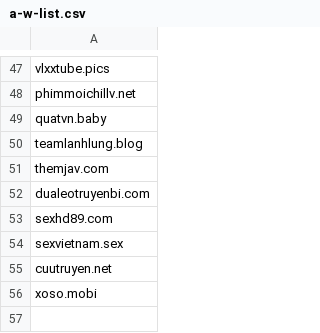
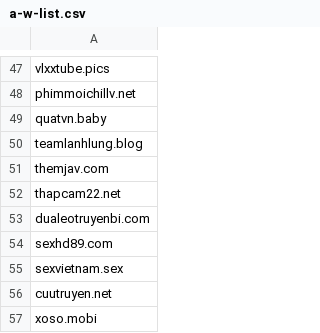
Before and after one commit to FlashStartDNS/dian, a CSV file: a-w-list.csv, drawn as a sheet; only a part is shown, gaps mark what is left out; the diff names each change by its address in the sheet, - before the commit and + after, or states it on an @@ line.

Commit message:
a-w-list.csv thapcam22.net
Newly Seen Domains

```diff
--- a/a-w-list.csv
+++ b/a-w-list.csv
+row 52: thapcam22.net
```
